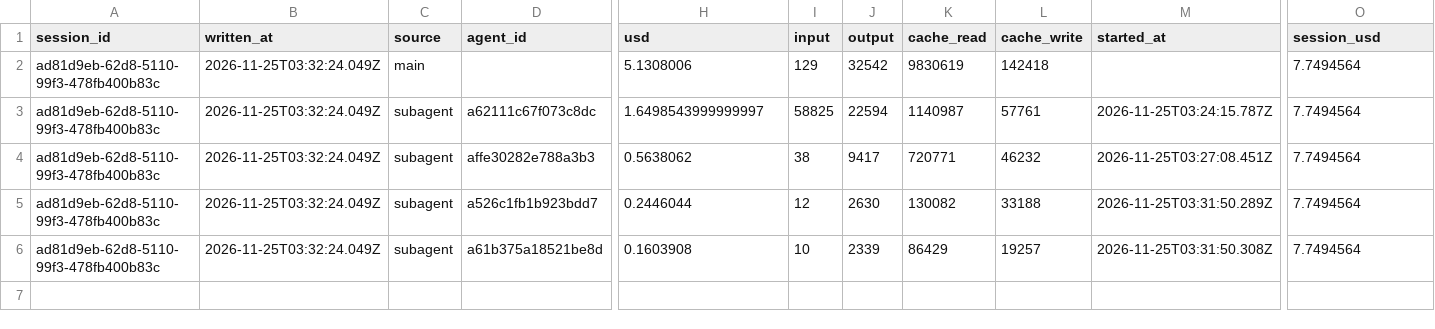
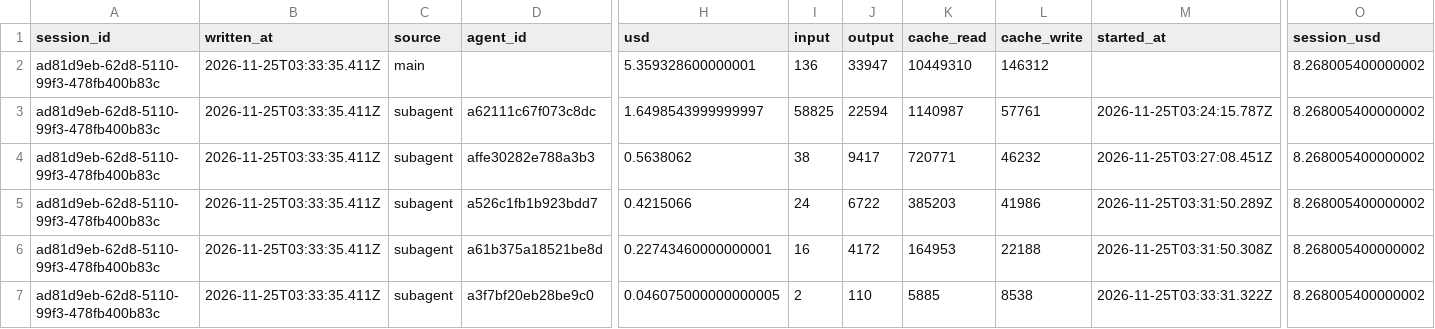
Before and after one commit to rhope-ops/SPAR, a CSV file: costs/ad81d9eb-62d8-5110-99f3-478fb400b83c.csv, drawn as a sheet; only a part is shown, gaps mark what is left out; removed rows and columns are numbered as before the commit, all else as after; rows hold the shown columns only; the diff names each change by its address in the sheet, - before the commit and + after, or states it on an @@ line.

```diff
--- a/costs/ad81d9eb-62d8-5110-99f3-478fb400b83c.csv
+++ b/costs/ad81d9eb-62d8-5110-99f3-478fb400b83c.csv
-row 2: ad81d9eb-62d8-5110-99f3-478fb400b83c | 2026-11-25T03:32:24.049Z | main |  | 5.1308006 | 129 | 32542 | 9830619 | 142418 |  | 7.7494564
+row 2: ad81d9eb-62d8-5110-99f3-478fb400b83c | 2026-11-25T03:33:35.411Z | main |  | 5.359328600000001 | 136 | 33947 | 10449310 | 146312 |  | 8.268005400000002
-B3:B5 (written_at): 2026-11-25T03:32:24.049Z
+B3:B5 (written_at): 2026-11-25T03:33:35.411Z
-O3:O5 (session_usd): 7.7494564
+O3:O5 (session_usd): 8.268005400000002
-H5 (usd): 0.2446044
+H5 (usd): 0.4215066
-I5 (input): 12
+I5 (input): 24
-J5 (output): 2630
+J5 (output): 6722
-K5 (cache_read): 130082
+K5 (cache_read): 385203
-L5 (cache_write): 33188
+L5 (cache_write): 41986
+row 6: ad81d9eb-62d8-5110-99f3-478fb400b83c | 2026-11-25T03:33:35.411Z | subagent | a61b375a18521be8d | 0.22743460000000001 | 16 | 4172 | 164953 | 22188 | 2026-11-25T03:31:50.308Z | 8.268005400000002
-B7 (written_at): 2026-11-25T03:32:24.049Z
+B7 (written_at): 2026-11-25T03:33:35.411Z
-D7 (agent_id): a61b375a18521be8d
+D7 (agent_id): a3f7bf20eb28be9c0
-H7 (usd): 0.1603908
+H7 (usd): 0.046075000000000005
-I7 (input): 10
+I7 (input): 2
-J7 (output): 2339
+J7 (output): 110
-K7 (cache_read): 86429
+K7 (cache_read): 5885
-L7 (cache_write): 19257
+L7 (cache_write): 8538
-M7 (started_at): 2026-11-25T03:31:50.308Z
+M7 (started_at): 2026-11-25T03:33:31.322Z
-O7 (session_usd): 7.7494564
+O7 (session_usd): 8.268005400000002
```
Also changed, not shown: limits/ad81d9eb-62d8-5110-99f3-478fb400b83c.csv, sessions/ad81d9eb-62d8-5110-99f3-478fb400b83c.csv.
